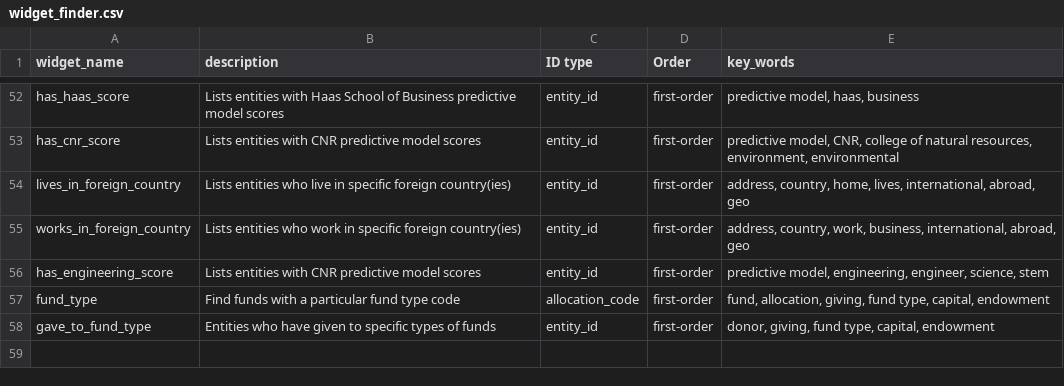
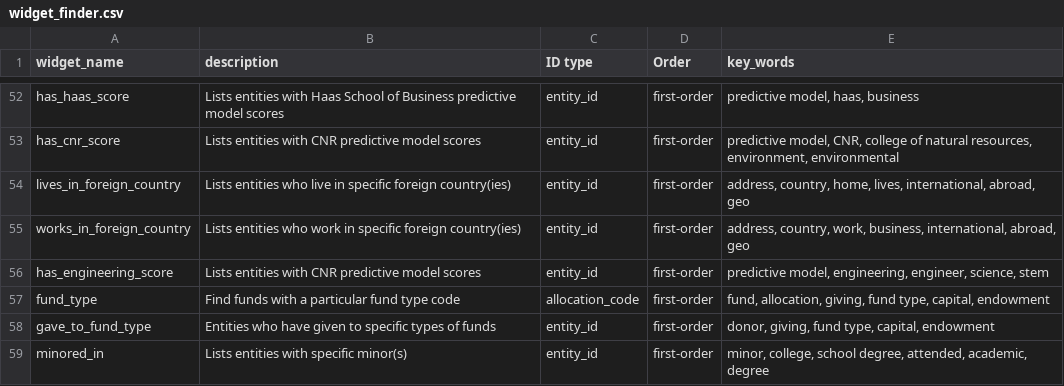
Before and after one commit to kdecker-berkeley/discoveryengine, a CSV file: inst/extdata/widget_finder.csv, drawn as a sheet; only a part is shown, gaps mark what is left out; the diff names each change by its address in the sheet, - before the commit and + after, or states it on an @@ line.

Commit message:
add minored_in widget, fixes #38

```diff
--- a/inst/extdata/widget_finder.csv
+++ b/inst/extdata/widget_finder.csv
+row 59: minored_in | Lists entities with specific minor(s) | entity_id | first-order | minor, college, school degree, attended, academic, degree
```
Also changed, not shown: 6 other files.
